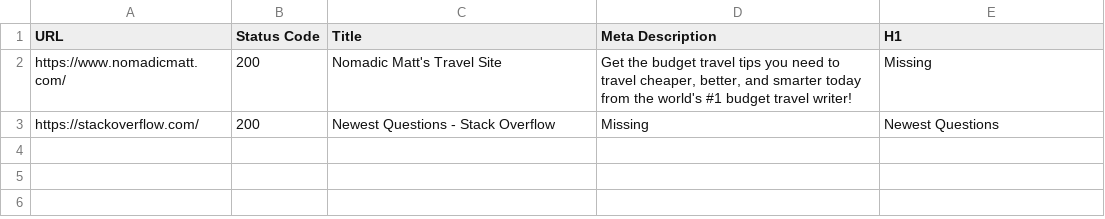
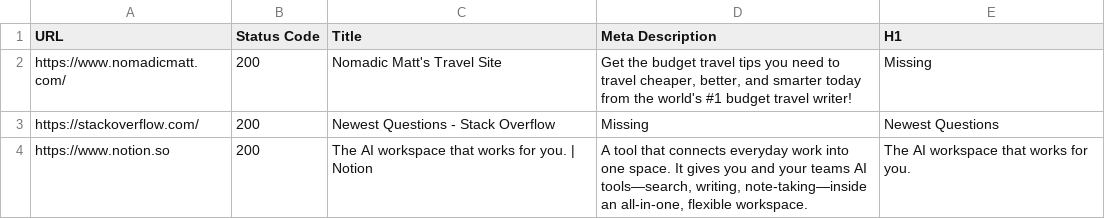
Before and after one commit to IkaMastera/Technical-SEO-Crawler-project, a CSV file: seo_audit.csv, drawn as a sheet.

```diff
--- a/seo_audit.csv
+++ b/seo_audit.csv
@@ -3 +3,2 @@ https://www.nomadicmatt.com/,200,Nomadic Matt's Travel Site,"Get the budget trav
 https://stackoverflow.com/,200,Newest Questions - Stack Overflow,Missing,Newest Questions
+https://www.notion.so,200,The AI workspace that works for you. | Notion,"A tool that connects everyday work into one space. It gives you and your teams AI tools—search, writing, note-taking—inside an all-in-one, flexible workspace.",The AI workspace that works for you.
```
Also changed, not shown: 1 other file.
